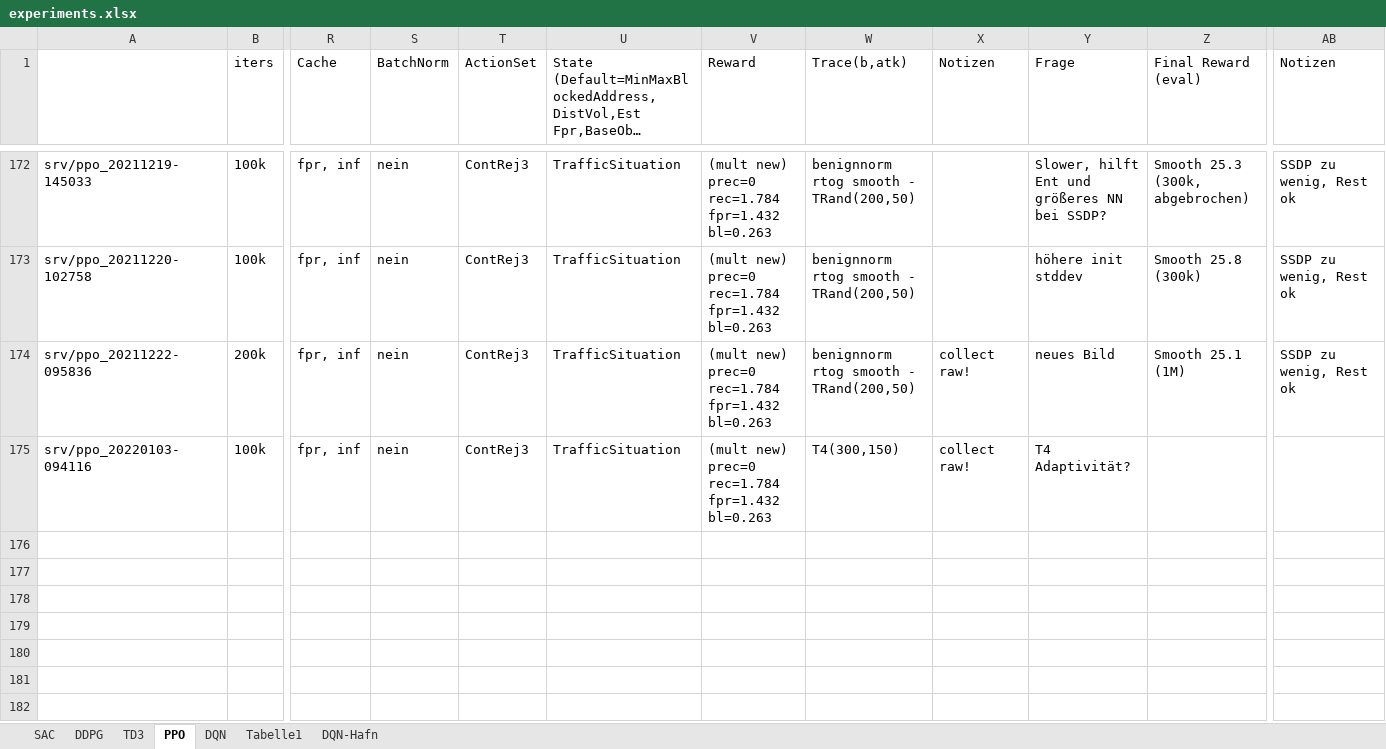
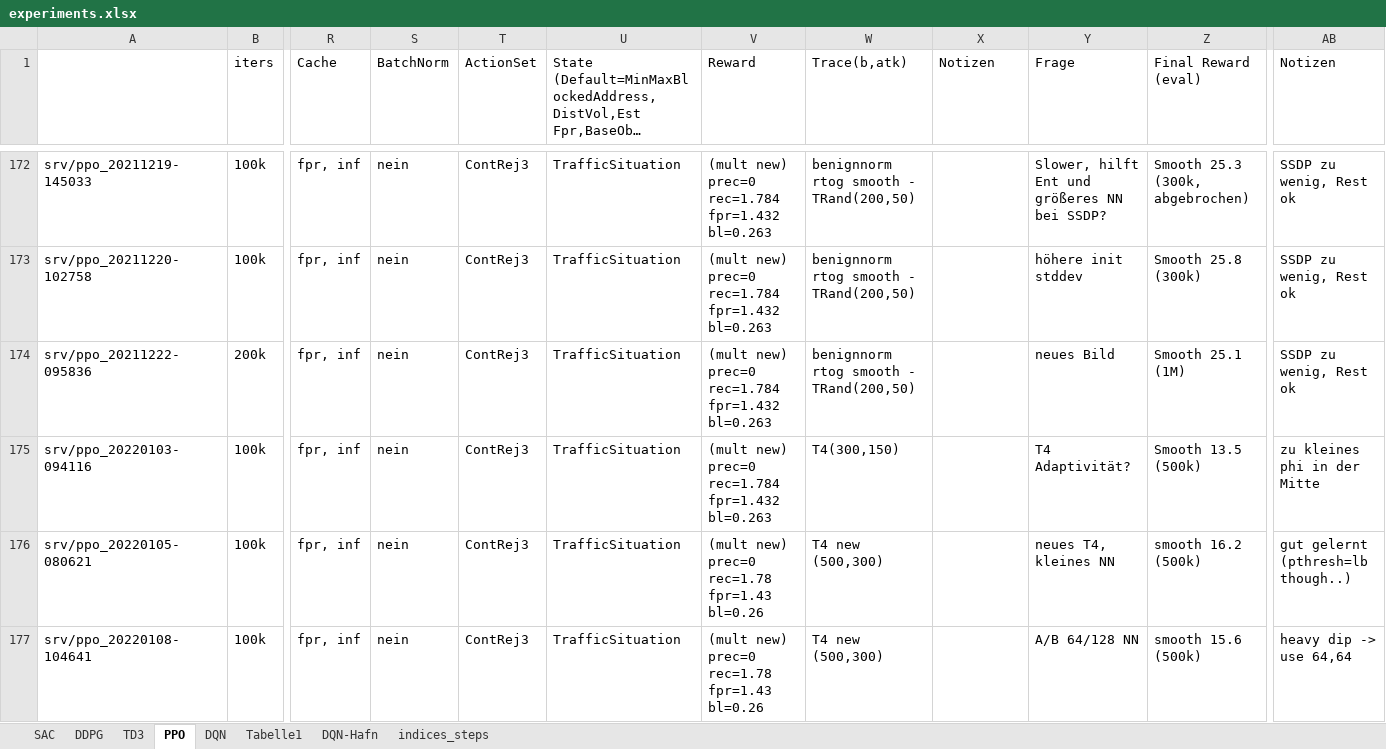
Before and after one commit to malluce/rl-ddos, an Excel workbook: experiments.xlsx, sheet PPO, drawn as a sheet; only a part is shown, gaps mark what is left out; long unchanged cells end in …; values as stored, in another font and other column widths than the file's, no cell formats; conditional formats not drawn; rows hold the shown columns only; the diff covers the shown part only; the diff names each change by its address in the sheet, - before the commit and + after, or states it on an @@ line.

```diff
--- a/experiments.xlsx (sheet PPO)
+++ b/experiments.xlsx (sheet PPO)
+sheet tab: indices_steps
-X174:X175 (Notizen): collect raw!
+X174:X175 (Notizen): (empty)
-Z175 (Final Reward (eval)): (empty)
+Z175 (Final Reward (eval)): Smooth 13.5 (500k)
-AB175 (Notizen): (empty)
+AB175 (Notizen): zu kleines phi in der Mitte
+row 176: srv/ppo_20220105-080621 | 100k | fpr, inf | nein | ContRej3 | TrafficSituation | (mult new) prec=0 rec=1.78 fpr=1.43 bl=0.26 | T4 new (500,300) |  | neues T4, kleines NN | smooth 16.2 (500k) | gut gelernt (pthresh=lb though..)
+row 177: srv/ppo_20220108-104641 | 100k | fpr, inf | nein | ContRej3 | TrafficSituation | (mult new) prec=0 rec=1.78 fpr=1.43 bl=0.26 | T4 new (500,300) |  | A/B 64/128 NN | smooth 15.6 (500k) | heavy dip -> use 64,64
```
Also changed, not shown: 9 added rows elsewhere in this sheet, sheet DQN, sheet DDPG, sheet Tabelle1, cell formats.
